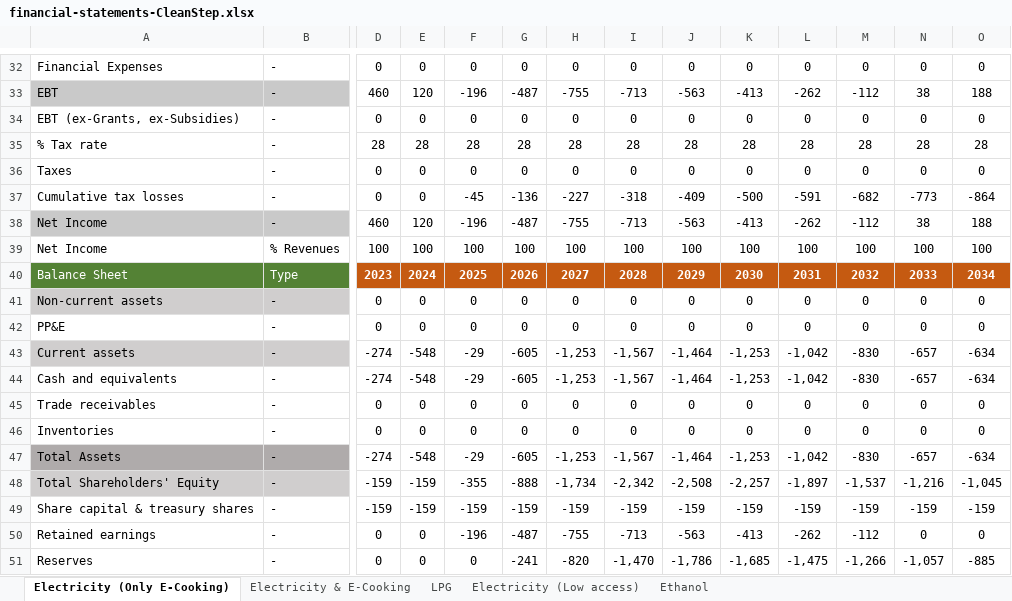
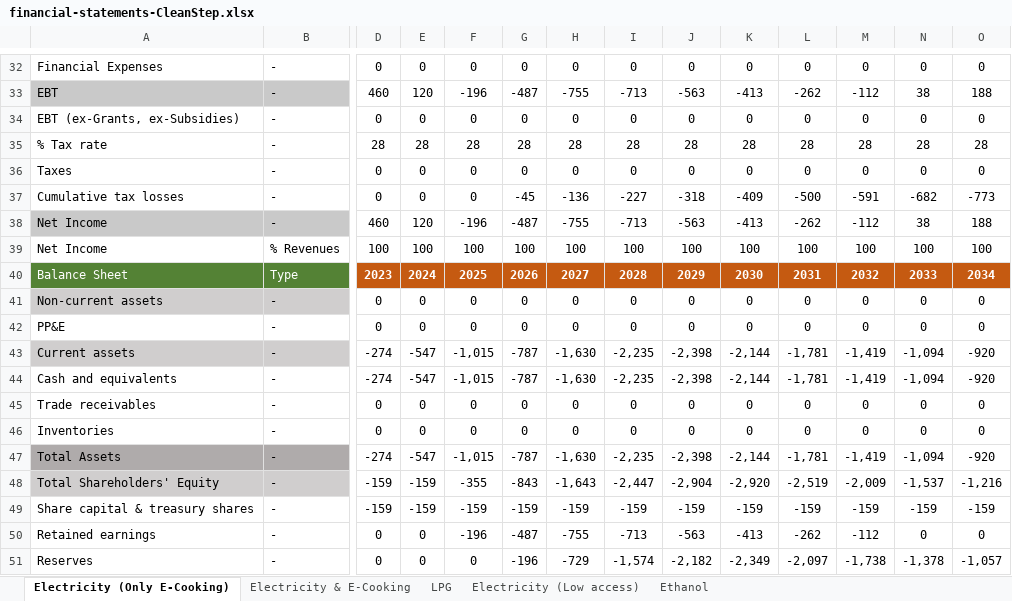
Before and after one commit to Almudenagarrido/CC-WBT-AI, an Excel workbook: backend/Rwanda/financial-statements-CleanStep.xlsx, sheet Electricity (Only E-Cooking), drawn as a sheet; only a part is shown, gaps mark what is left out; values as stored, in another font and other column widths than the file's, no borders; removed rows and columns are numbered as before the commit, all else as after; rows hold the shown columns only; the diff covers the shown part only; the diff names each change by its address in the sheet, - before the commit and + after, or states it on an @@ line.

```diff
--- a/backend/Rwanda/financial-statements-CleanStep.xlsx (sheet Electricity (Only E-Cooking))
+++ b/backend/Rwanda/financial-statements-CleanStep.xlsx (sheet Electricity (Only E-Cooking))
-F37: -45
+F37: 0
-G37: -136
+G37: -45
-H37: -227
+H37: -136
-I37: -318
+I37: -227
-J37: -409
+J37: -318
-K37: -500
+K37: -409
-L37: -591
+L37: -500
-M37: -682
+M37: -591
-N37: -773
+N37: -682
-O37: -864
+O37: -773
-row 43: Current assets | - | -274 | -548 | -29 | -605 | -1,253 | -1,567 | -1,464 | -1,253 | -1,042 | -830 | -657 | -634
-row 44: Cash and equivalents | - | -274 | -548 | -29 | -605 | -1,253 | -1,567 | -1,464 | -1,253 | -1,042 | -830 | -657 | -634
+row 43: Current assets | - | -274 | -547 | -1,015 | -787 | -1,630 | -2,235 | -2,398 | -2,144 | -1,781 | -1,419 | -1,094 | -920
+row 44: Cash and equivalents | - | -274 | -547 | -1,015 | -787 | -1,630 | -2,235 | -2,398 | -2,144 | -1,781 | -1,419 | -1,094 | -920
-row 47: Total Assets | - | -274 | -548 | -29 | -605 | -1,253 | -1,567 | -1,464 | -1,253 | -1,042 | -830 | -657 | -634
+row 47: Total Assets | - | -274 | -547 | -1,015 | -787 | -1,630 | -2,235 | -2,398 | -2,144 | -1,781 | -1,419 | -1,094 | -920
-G48: -888
+G48: -843
-H48: -1,734
+H48: -1,643
-I48: -2,342
+I48: -2,447
-J48: -2,508
+J48: -2,904
-K48: -2,257
+K48: -2,920
-L48: -1,897
+L48: -2,519
-M48: -1,537
+M48: -2,009
-N48: -1,216
+N48: -1,537
-O48: -1,045
+O48: -1,216
-G51: -241
+G51: -196
-H51: -820
+H51: -729
-I51: -1,470
+I51: -1,574
-J51: -1,786
+J51: -2,182
-K51: -1,685
+K51: -2,349
-L51: -1,475
+L51: -2,097
-M51: -1,266
+M51: -1,738
-N51: -1,057
+N51: -1,378
-O51: -885
+O51: -1,057
```
Also changed, not shown: 2 added rows, 2 removed rows and 79 edited cells elsewhere in this sheet, sheet Electricity (Low access), sheet LPG, sheet Ethanol, sheet Electricity & E-Cooking, backend/Rwanda/carbon-credits-general.xlsx, 2 other files.
